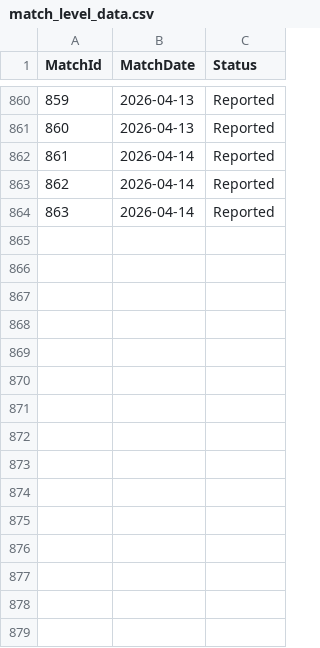
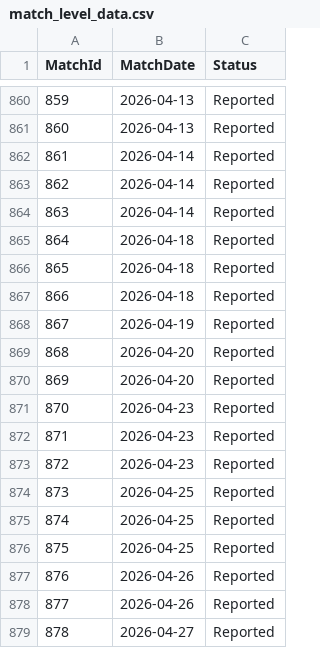
Before and after one commit to JedGrabman/MarioKart64VsRatings, a CSV file: match_level_data.csv, drawn as a sheet; only a part is shown, gaps mark what is left out.

```diff
--- a/match_level_data.csv
+++ b/match_level_data.csv
@@ -864 +864,16 @@
 863,2026-04-14,"Reported"
+864,2026-04-18,"Reported"
+865,2026-04-18,"Reported"
+866,2026-04-18,"Reported"
+867,2026-04-19,"Reported"
+868,2026-04-20,"Reported"
+869,2026-04-20,"Reported"
+870,2026-04-23,"Reported"
+871,2026-04-23,"Reported"
+872,2026-04-23,"Reported"
+873,2026-04-25,"Reported"
+874,2026-04-25,"Reported"
+875,2026-04-25,"Reported"
+876,2026-04-26,"Reported"
+877,2026-04-26,"Reported"
+878,2026-04-27,"Reported"
```
Also changed, not shown: player_results.csv, update_history.csv.
